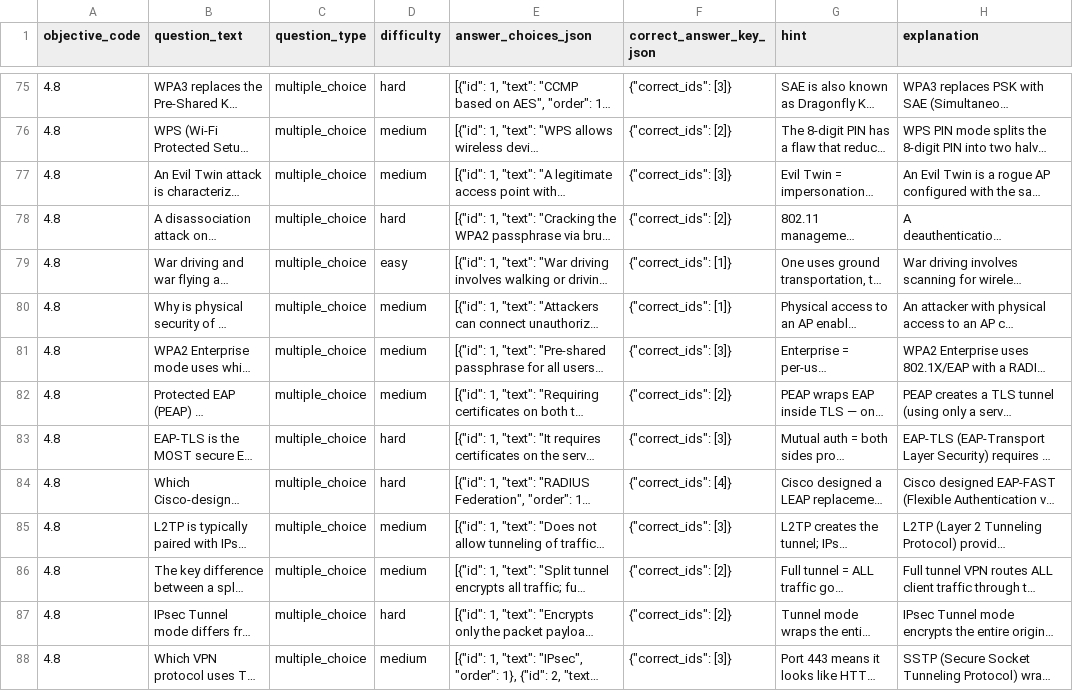
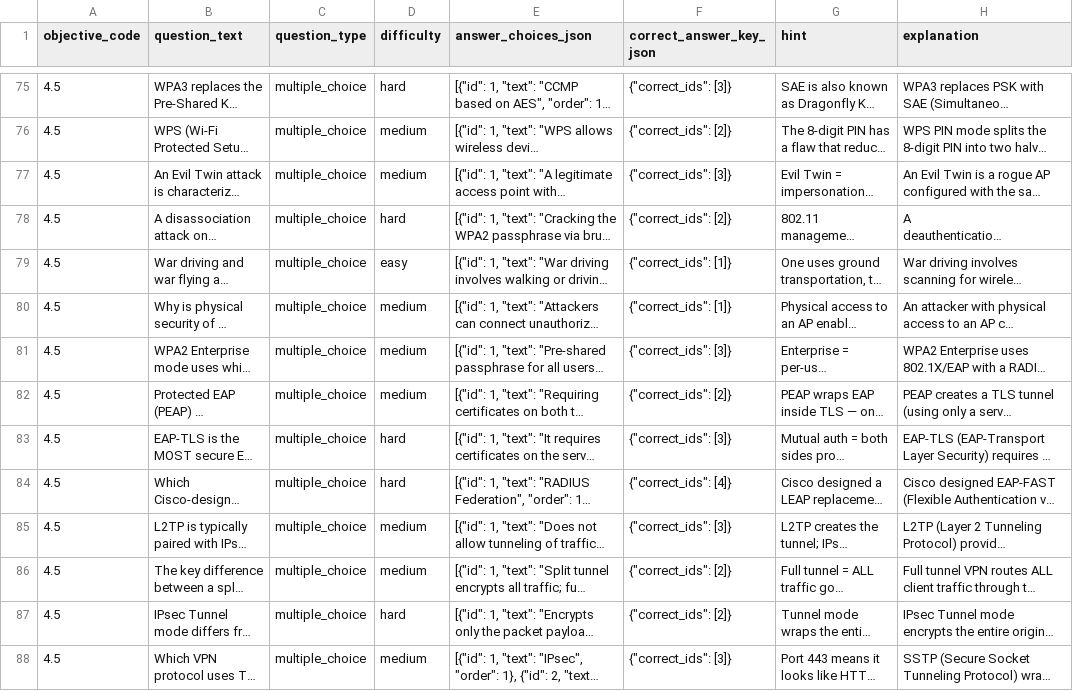
Before and after one commit to ryan-marsh119/Security-Plus-Trainer, a CSV file: security_plus_trainer/resources/domain_4_security_operations.csv, drawn as a sheet; only a part is shown, gaps mark what is left out; long unchanged cells end in …; the diff covers the shown part only; the diff names each change by its address in the sheet, - before the commit and + after, or states it on an @@ line.

```diff
--- a/security_plus_trainer/resources/domain_4_security_operations.csv
+++ b/security_plus_trainer/resources/domain_4_security_operations.csv
-A75:A88 (objective_code): 4.8
+A75:A88 (objective_code): 4.5
```
Also changed, not shown: 3 removed rows and 49 edited cells elsewhere in this file, security_plus_trainer/resources/domain_1_general_security.csv, security_plus_trainer/resources/domain_2_threats_vulnerabilities.csv, 15 other files.
